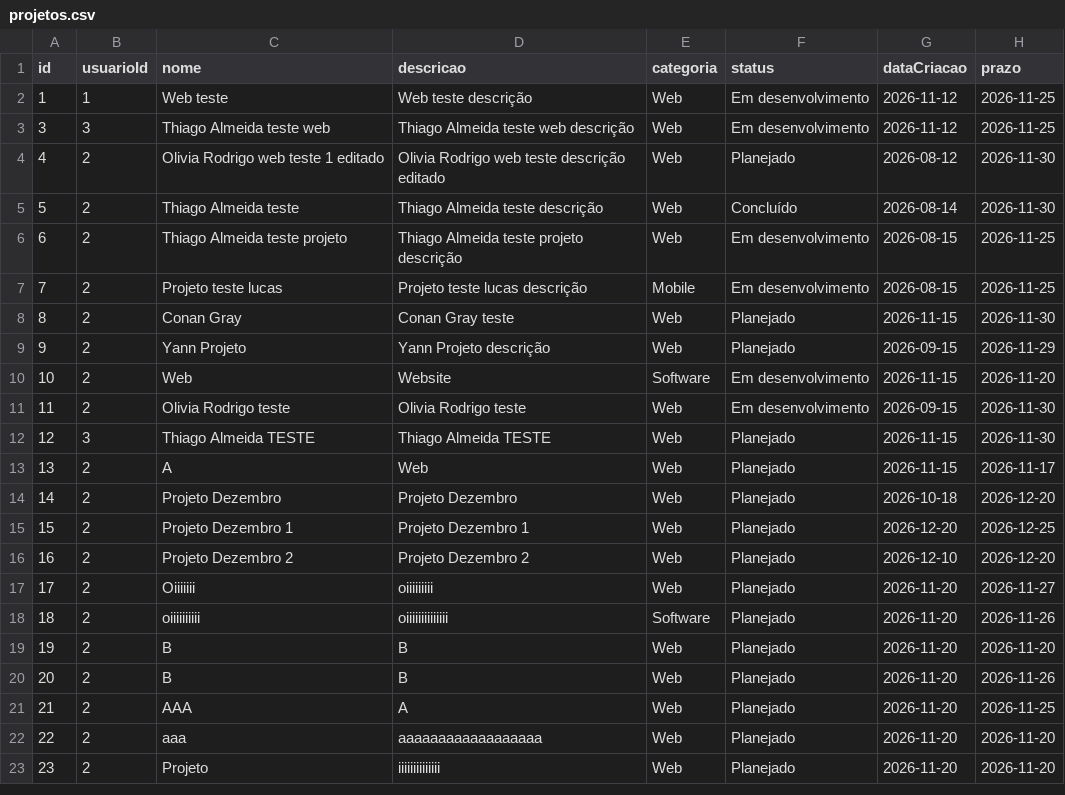
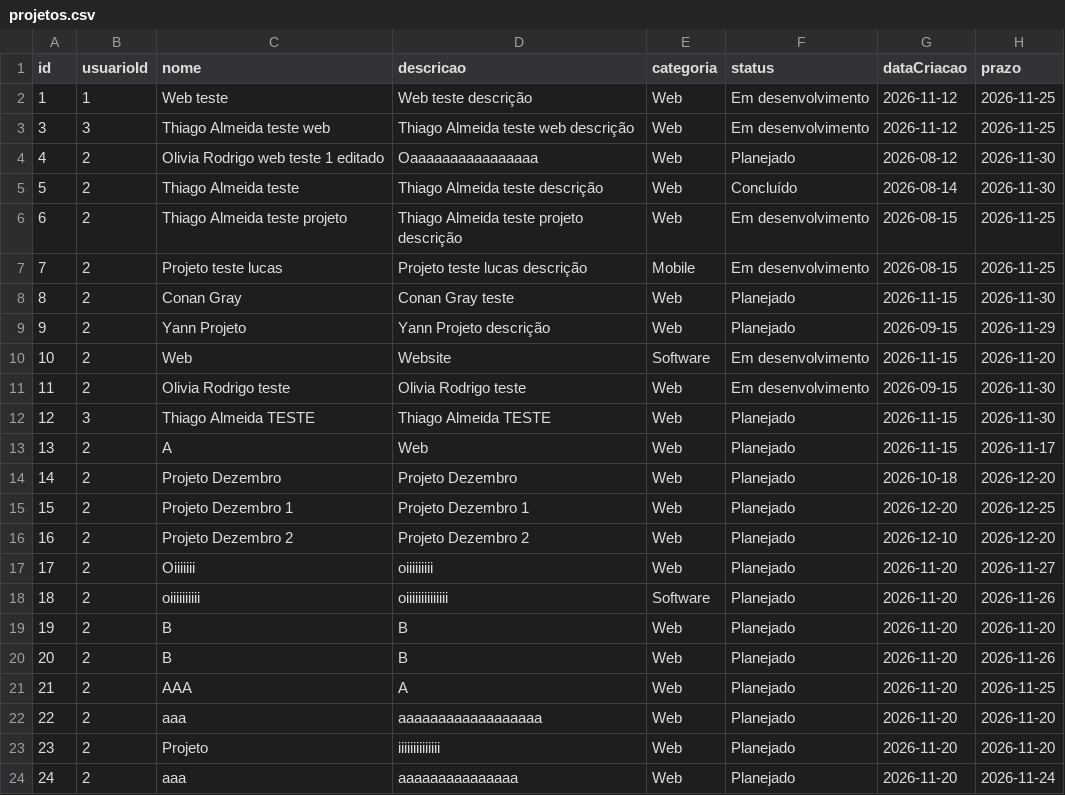
Before and after one commit to 1lucasmaglio/SistemaProjetos, a CSV file: backend/dados/projetos.csv, drawn as a sheet.

```diff
--- a/backend/dados/projetos.csv
+++ b/backend/dados/projetos.csv
@@ -3,3 +3,3 @@ id;usuarioId;nome;descricao;categoria;status;dataCriacao;prazo
 3;3;Thiago Almeida teste web;Thiago Almeida teste web descrição;Web;Em desenvolvimento;2026-11-12;2026-11-25
-4;2;Olivia Rodrigo web teste 1 editado;Olivia Rodrigo web teste descrição editado;Web;Planejado;2026-08-12;2026-11-30
+4;2;Olivia Rodrigo web teste 1 editado;Oaaaaaaaaaaaaaaaa;Web;Planejado;2026-08-12;2026-11-30
 5;2;Thiago Almeida teste;Thiago Almeida teste descrição;Web;Concluído;2026-08-14;2026-11-30
@@ -23 +23,2 @@ id;usuarioId;nome;descricao;categoria;status;dataCriacao;prazo
 23;2;Projeto;iiiiiiiiiiiiii;Web;Planejado;2026-11-20;2026-11-20
+24;2;aaa;aaaaaaaaaaaaaaa;Web;Planejado;2026-11-20;2026-11-24
```
Also changed, not shown: 11 other files.
